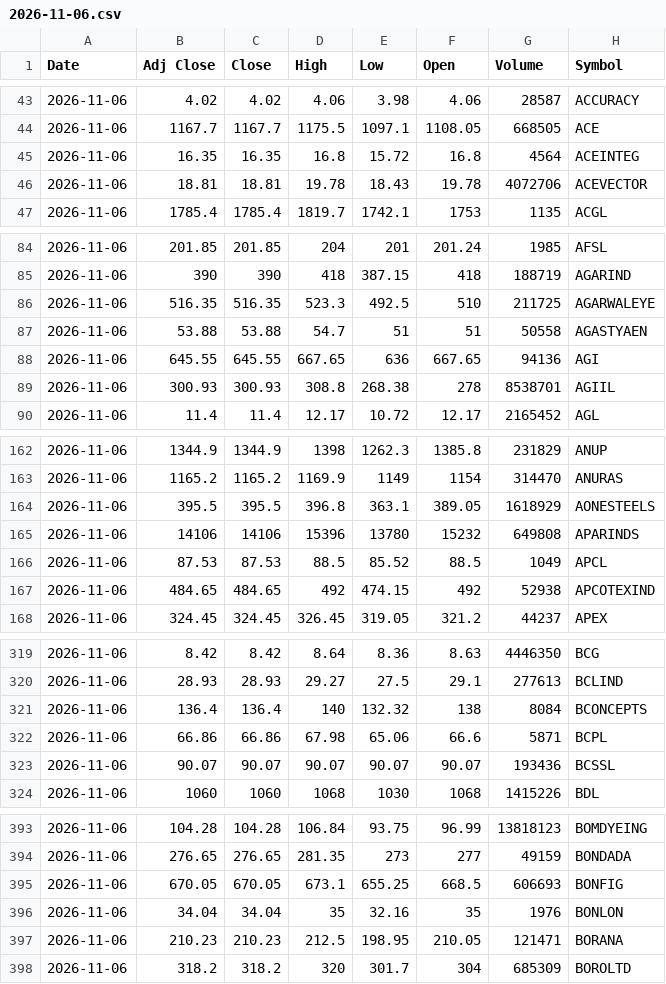
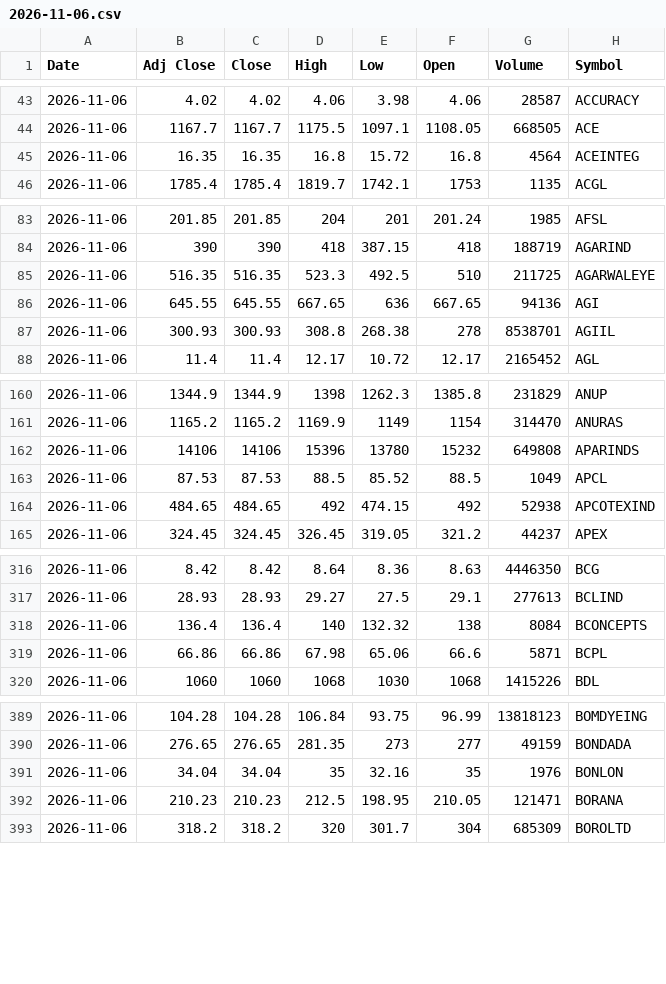
Before and after one commit to VarunNeel/alphatrace-feed, a CSV file: ohlcv/daily/2026-11-06.csv, drawn as a sheet; only a part is shown, gaps mark what is left out; the diff covers the shown part only.

Commit message:
OHLCV 2026-11-10

```diff
--- a/ohlcv/daily/2026-11-06.csv
+++ b/ohlcv/daily/2026-11-06.csv
@@ -45,3 +45,2 @@ Date,Adj Close,Close,High,Low,Open,Volume,Symbol
 2026-11-06,16.35,16.35,16.8,15.72,16.8,4564,ACEINTEG
-2026-11-06,18.81,18.81,19.78,18.43,19.78,4072706,ACEVECTOR
 2026-11-06,1785.4,1785.4,1819.7,1742.1,1753,1135,ACGL
@@ -86,3 +85,2 @@ Date,Adj Close,Close,High,Low,Open,Volume,Symbol
 2026-11-06,516.35,516.35,523.3,492.5,510,211725,AGARWALEYE
-2026-11-06,53.88,53.88,54.7,51,51,50558,AGASTYAEN
 2026-11-06,645.55,645.55,667.65,636,667.65,94136,AGI
@@ -163,3 +161,2 @@ Date,Adj Close,Close,High,Low,Open,Volume,Symbol
 2026-11-06,1165.2,1165.2,1169.9,1149,1154,314470,ANURAS
-2026-11-06,395.5,395.5,396.8,363.1,389.05,1618929,AONESTEELS
 2026-11-06,14106,14106,15396,13780,15232,649808,APARINDS
@@ -322,3 +319,2 @@ Date,Adj Close,Close,High,Low,Open,Volume,Symbol
 2026-11-06,66.86,66.86,67.98,65.06,66.6,5871,BCPL
-2026-11-06,90.07,90.07,90.07,90.07,90.07,193436,BCSSL
 2026-11-06,1060,1060,1068,1030,1068,1415226,BDL
@@ -394,3 +390,2 @@ Date,Adj Close,Close,High,Low,Open,Volume,Symbol
 2026-11-06,276.65,276.65,281.35,273,277,49159,BONDADA
-2026-11-06,670.05,670.05,673.1,655.25,668.5,606693,BONFIG
 2026-11-06,34.04,34.04,35,32.16,35,1976,BONLON
```
Also changed, not shown: 14 removed rows elsewhere in this file, ohlcv/DAILY_OHLCV.csv, ohlcv/daily/2026-11-09.csv, 1 other file.
